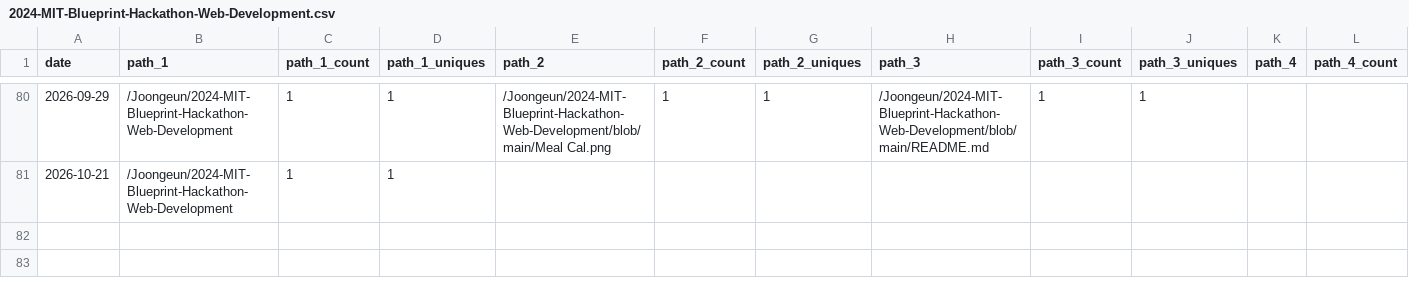
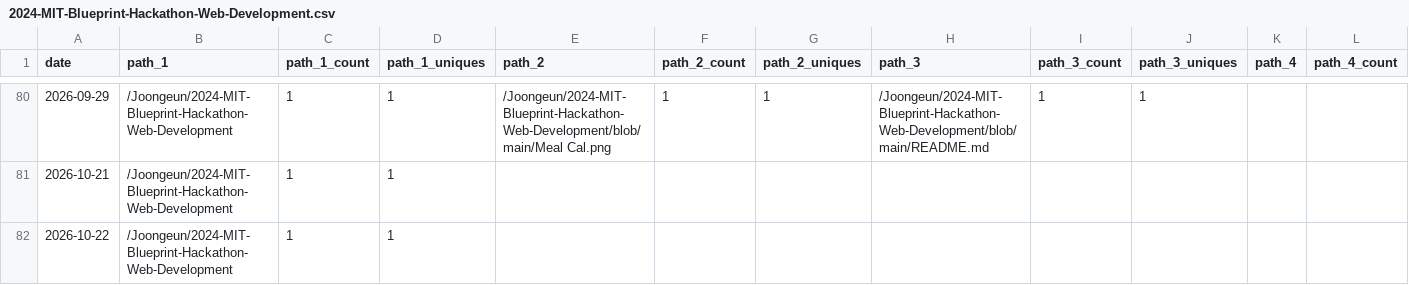
Before and after one commit to Joongeun/Joon_Project_Stats, a CSV file: data/github_paths/2024-MIT-Blueprint-Hackathon-Web-Development.csv, drawn as a sheet; only a part is shown, gaps mark what is left out; rows hold the shown columns only; the diff names each change by its address in the sheet, - before the commit and + after, or states it on an @@ line.

Commit message:
data update

```diff
--- a/data/github_paths/2024-MIT-Blueprint-Hackathon-Web-Development.csv
+++ b/data/github_paths/2024-MIT-Blueprint-Hackathon-Web-Development.csv
+row 82: 2026-10-22 | /Joongeun/2024-MIT-Blueprint-Hackathon-Web-Development | 1 | 1
```
Also changed, not shown: data/github_paths/Badminton-Shuttle-Launcher.csv, data/github_paths/Modular_Hydroponics.csv, 7 other files.
